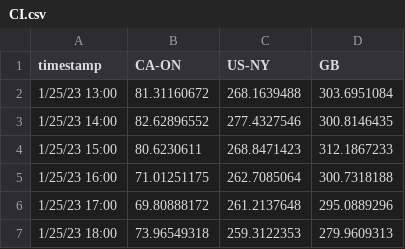
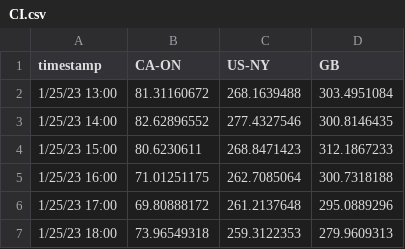
Before and after one commit to sustainablecomputing/caspian-data-generator, a CSV file: data/CI.csv, drawn as a sheet; only a part is shown.

```diff
--- a/data/CI.csv
+++ b/data/CI.csv
@@ -1,3 +1,3 @@
 timestamp,CA-ON,US-NY,GB
-1/25/23 13:00,81.31160672,268.1639488,303.6951084
+1/25/23 13:00,81.31160672,268.1639488,303.4951084
 1/25/23 14:00,82.62896552,277.4327546,300.8146435
```
